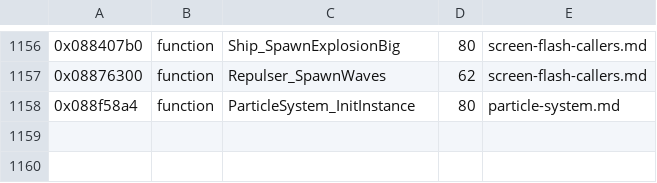
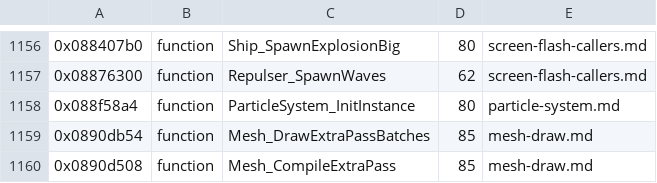
Before and after one commit to topaxi/OpenAntiGrav, a TSV file: docs/ghidra/functions/psp-pulse-usa/names.tsv, drawn as a sheet; only a part is shown, gaps mark what is left out; the diff names each change by its address in the sheet, - before the commit and + after, or states it on an @@ line.

```diff
--- a/docs/ghidra/functions/psp-pulse-usa/names.tsv
+++ b/docs/ghidra/functions/psp-pulse-usa/names.tsv
+row 1159: 0x0890db54 | function | Mesh_DrawExtraPassBatches | 85 | mesh-draw.md
+row 1160: 0x0890d508 | function | Mesh_CompileExtraPass | 85 | mesh-draw.md
```
Also changed, not shown: 9 other files.
